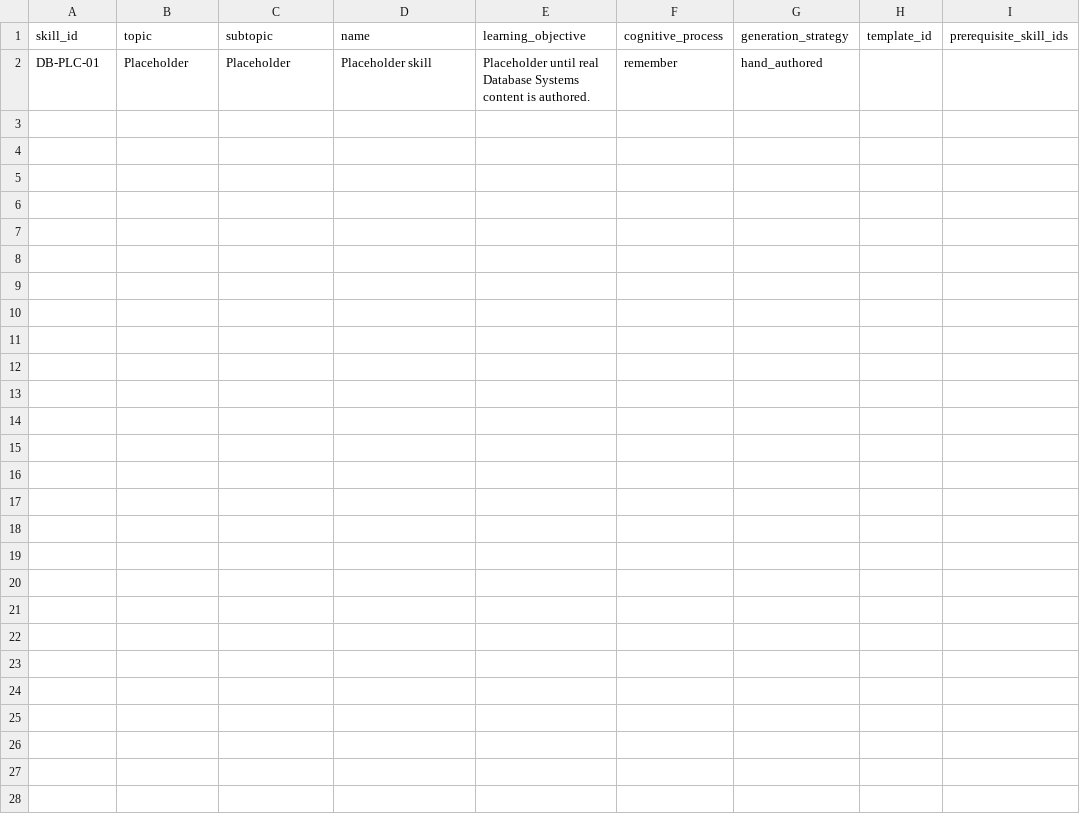
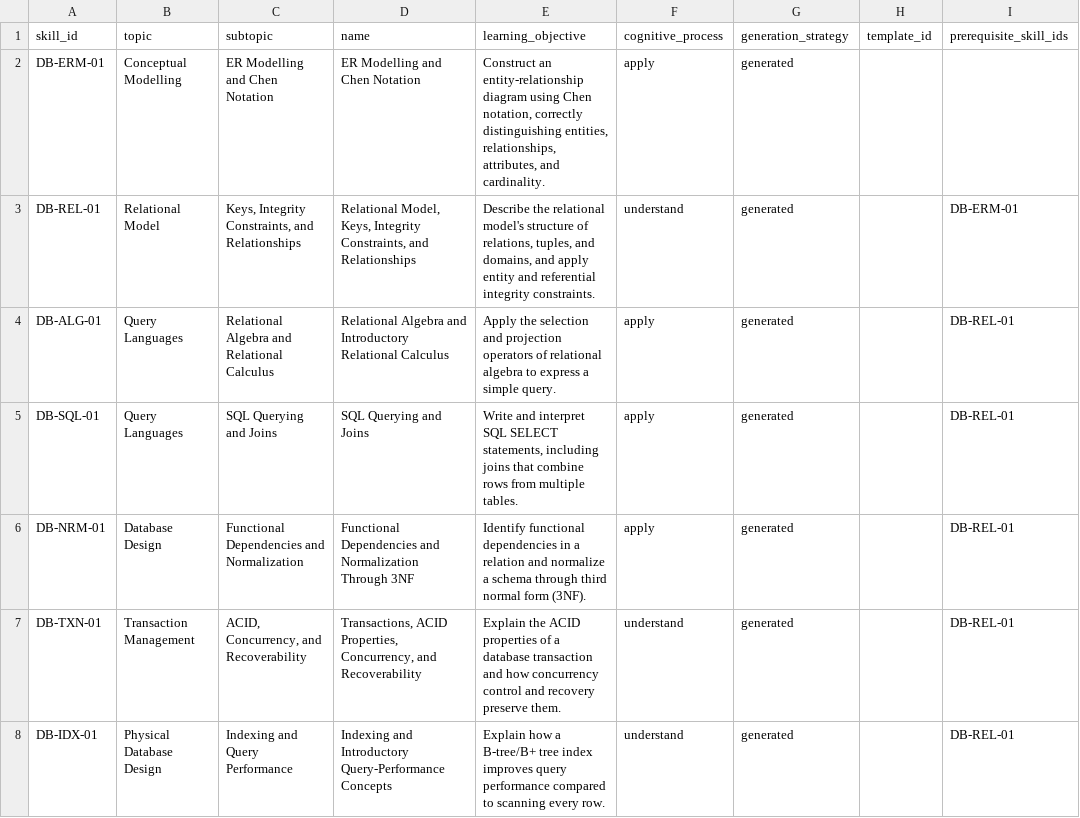
Before and after one commit to Albert-Quainoo/adaptive-quiz-recommender, a CSV file: taxonomy/data/database-systems/skills.csv, drawn as a sheet.

```diff
--- a/taxonomy/data/database-systems/skills.csv
+++ b/taxonomy/data/database-systems/skills.csv
@@ -1,2 +1,8 @@
 skill_id,topic,subtopic,name,learning_objective,cognitive_process,generation_strategy,template_id,prerequisite_skill_ids
-DB-PLC-01,Placeholder,Placeholder,Placeholder skill,Placeholder until real Database Systems content is authored.,remember,hand_authored,,
+DB-ERM-01,Conceptual Modelling,ER Modelling and Chen Notation,ER Modelling and Chen Notation,"Construct an entity-relationship diagram using Chen notation, correctly distinguishing entities, relationships, attributes, and cardinality.",apply,generated,,
+DB-REL-01,Relational Model,"Keys, Integrity Constraints, and Relationships","Relational Model, Keys, Integrity Constraints, and Relationships","Describe the relational model's structure of relations, tuples, and domains, and apply entity and referential integrity constraints.",understand,generated,,DB-ERM-01
+DB-ALG-01,Query Languages,Relational Algebra and Relational Calculus,Relational Algebra and Introductory Relational Calculus,Apply the selection and projection operators of relational algebra to express a simple query.,apply,generated,,DB-REL-01
+DB-SQL-01,Query Languages,SQL Querying and Joins,SQL Querying and Joins,"Write and interpret SQL SELECT statements, including joins that combine rows from multiple tables.",apply,generated,,DB-REL-01
+DB-NRM-01,Database Design,Functional Dependencies and Normalization,Functional Dependencies and Normalization Through 3NF,Identify functional dependencies in a relation and normalize a schema through third normal form (3NF).,apply,generated,,DB-REL-01
+DB-TXN-01,Transaction Management,"ACID, Concurrency, and Recoverability","Transactions, ACID Properties, Concurrency, and Recoverability",Explain the ACID properties of a database transaction and how concurrency control and recovery preserve them.,understand,generated,,DB-REL-01
+DB-IDX-01,Physical Database Design,Indexing and Query Performance,Indexing and Introductory Query-Performance Concepts,Explain how a B-tree/B+ tree index improves query performance compared to scanning every row.,understand,generated,,DB-REL-01
```
Also changed, not shown: 4 other files.
